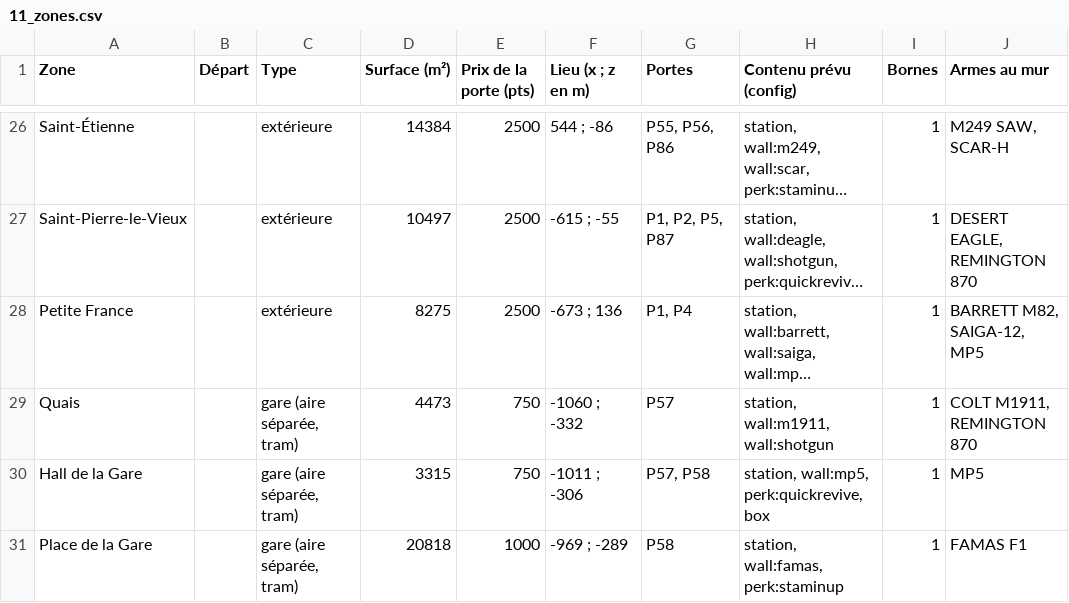
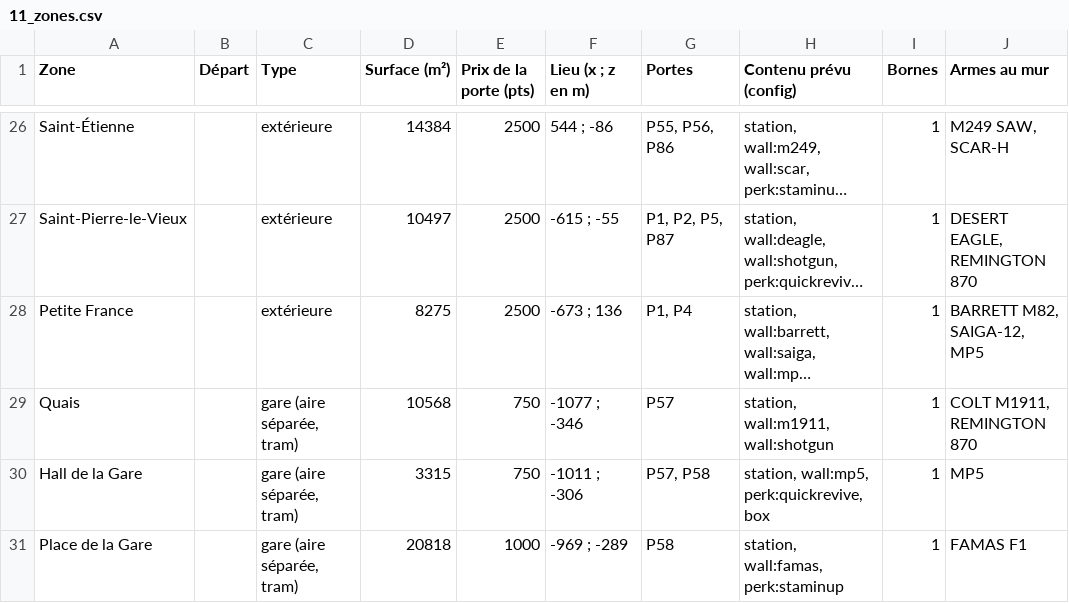
Before and after one commit to davideneco/zombie-survival, a CSV file: docs/csv/11_zones.csv, drawn as a sheet; only a part is shown, gaps mark what is left out; long unchanged cells end in …; the diff names each change by its address in the sheet, - before the commit and + after, or states it on an @@ line.

```diff
--- a/docs/csv/11_zones.csv
+++ b/docs/csv/11_zones.csv
-D29 (Surface (m²)): 4473
+D29 (Surface (m²)): 10568
-F29 (Lieu (x ; z en m)): -1060 ; -332
+F29 (Lieu (x ; z en m)): -1077 ; -346
```
Also changed, not shown: 16 other files.
